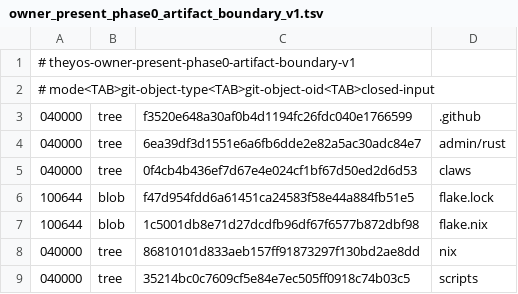
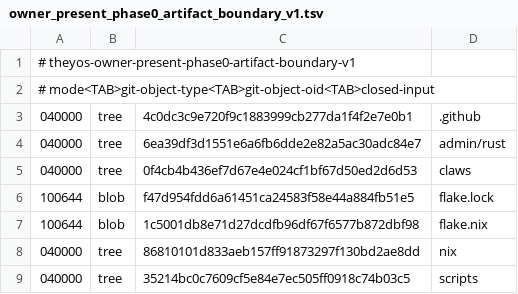
Before and after one commit to soyeht/theyos, a TSV file: admin/contracts/mobile-claw-vpn/v1/owner_present_phase0_artifact_boundary_v1.tsv, drawn as a sheet.

Commit message:
Repin boundary after Nix assertion fix

```diff
--- a/admin/contracts/mobile-claw-vpn/v1/owner_present_phase0_artifact_boundary_v1.tsv
+++ b/admin/contracts/mobile-claw-vpn/v1/owner_present_phase0_artifact_boundary_v1.tsv
@@ -2,3 +2,3 @@
 # mode<TAB>git-object-type<TAB>git-object-oid<TAB>closed-input
-040000	tree	f3520e648a30af0b4d1194fc26fdc040e1766599	.github
+040000	tree	4c0dc3c9e720f9c1883999cb277da1f4f2e7e0b1	.github
 040000	tree	6ea39df3d1551e6a6fb6dde2e82a5ac30adc84e7	admin/rust
```
